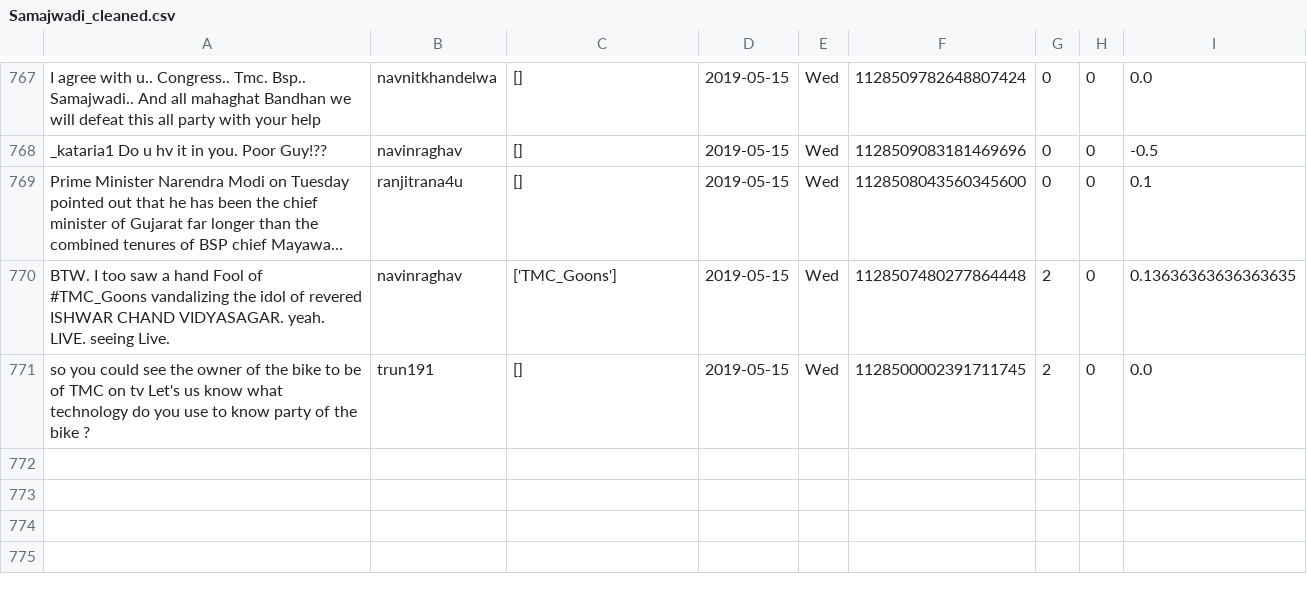
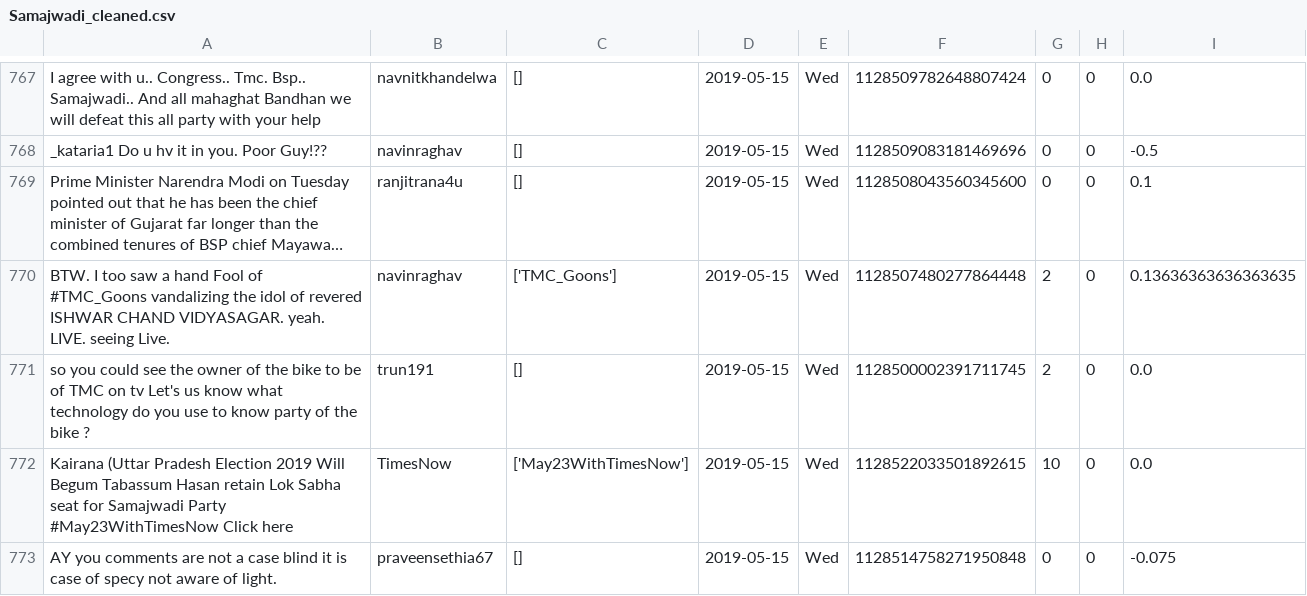
Before and after one commit to itsDevhere/DataRepo, a CSV file: Samajwadi_cleaned.csv, drawn as a sheet; only a part is shown, gaps mark what is left out; long unchanged cells end in ….

```diff
--- a/Samajwadi_cleaned.csv
+++ b/Samajwadi_cleaned.csv
@@ -771 +771,3 @@ BTW. I too saw a hand Fool of #TMC_Goons vandalizing the idol of revered ISHWAR
 so you could see the owner of the bike to be of TMC on tv Let's us know what technology do you use to know party of the bike ?,trun191,[],2019-05-15,Wed,1128500002391711745,2,0,0.0
+Kairana (Uttar Pradesh Election 2019 Will Begum Tabassum Hasan retain Lok Sabha seat for Samajwadi Party #May23WithTimesNow Click here,TimesNow,['May23WithTimesNow'],2019-05-15,Wed,1128522033501892615,10,0,0.0
+AY you comments are not a case blind it is case of specy not aware of light.,praveensethia67,[],2019-05-15,Wed,1128514758271950848,0,0,-0.075
```
Also changed, not shown: CPIM_cleaned.csv, RJD_cleaned.csv, 3 other files.
